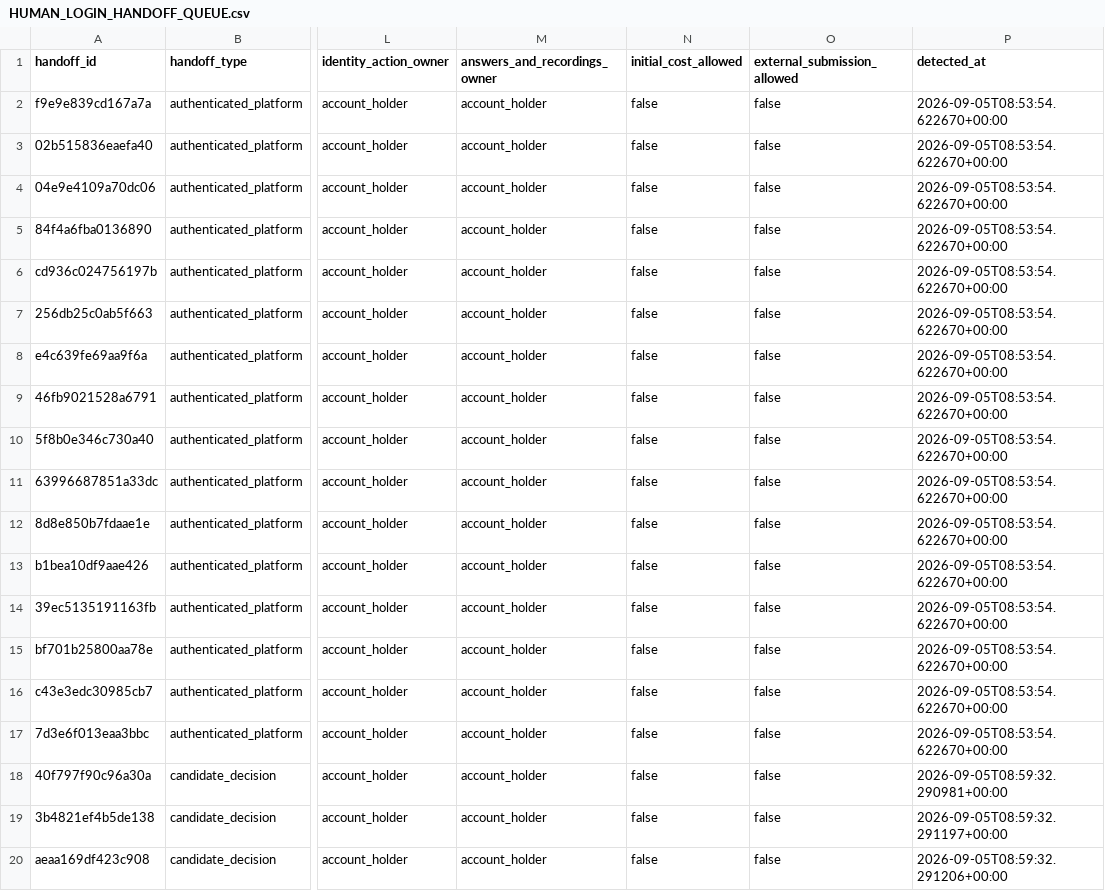
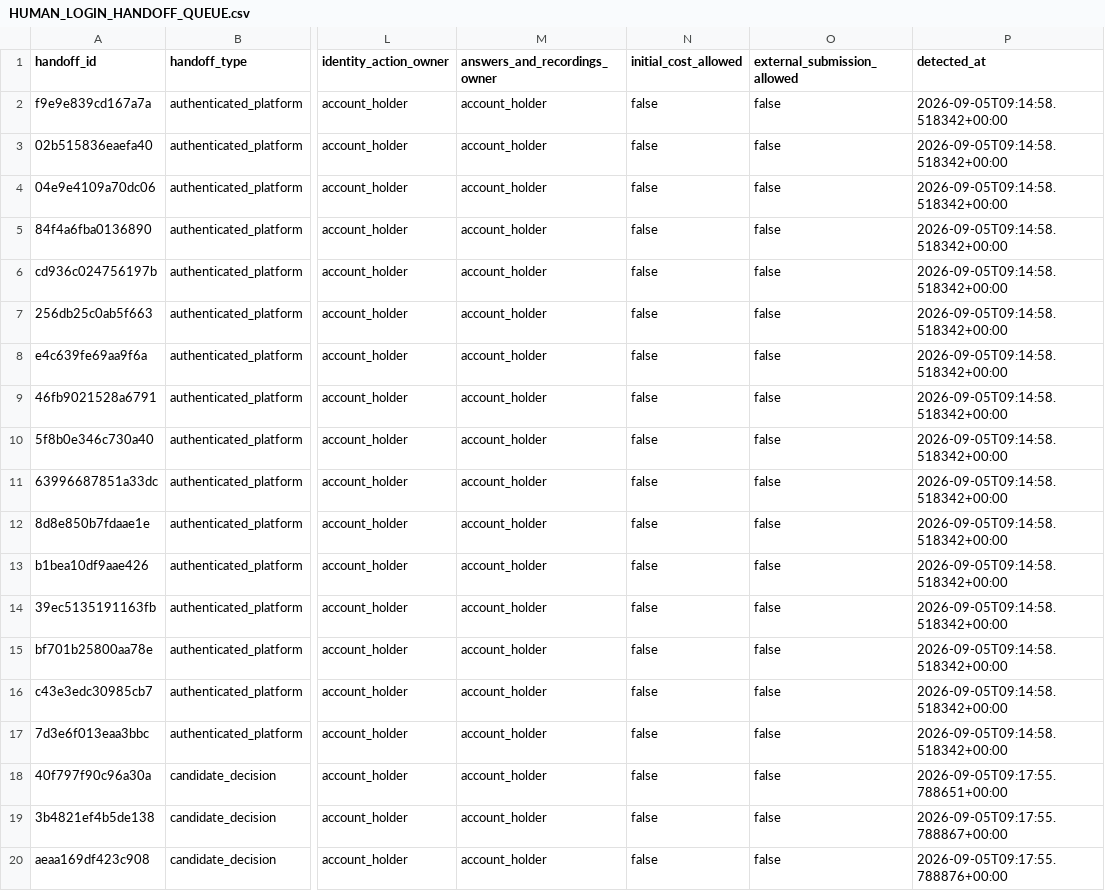
Before and after one commit to ainetwork-global/AI-Network-Lab-Brain, a CSV file: 01_GLOBAL_REVENUE_BRAIN/04_OPPORTUNITIES/HUMAN_LOGIN_HANDOFF_QUEUE.csv, drawn as a sheet; only a part is shown, gaps mark what is left out; the diff names each change by its address in the sheet, - before the commit and + after, or states it on an @@ line.

```diff
--- a/01_GLOBAL_REVENUE_BRAIN/04_OPPORTUNITIES/HUMAN_LOGIN_HANDOFF_QUEUE.csv
+++ b/01_GLOBAL_REVENUE_BRAIN/04_OPPORTUNITIES/HUMAN_LOGIN_HANDOFF_QUEUE.csv
-P2:P17 (detected_at): 2026-09-05T08:53:54.622670+00:00
+P2:P17 (detected_at): 2026-09-05T09:14:58.518342+00:00
-P18 (detected_at): 2026-09-05T08:59:32.290981+00:00
+P18 (detected_at): 2026-09-05T09:17:55.788651+00:00
-P19 (detected_at): 2026-09-05T08:59:32.291197+00:00
+P19 (detected_at): 2026-09-05T09:17:55.788867+00:00
-P20 (detected_at): 2026-09-05T08:59:32.291206+00:00
+P20 (detected_at): 2026-09-05T09:17:55.788876+00:00
```
Also changed, not shown: 01_GLOBAL_REVENUE_BRAIN/04_OPPORTUNITIES/GLOBAL_DECISION_QUEUE.csv, 01_GLOBAL_REVENUE_BRAIN/04_OPPORTUNITIES/devpost_hackathons.csv, 23 other files.
